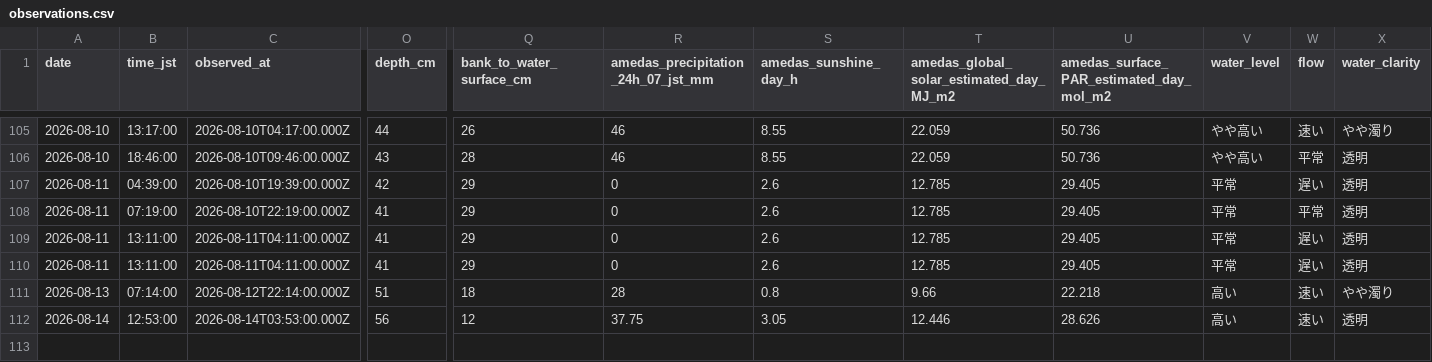
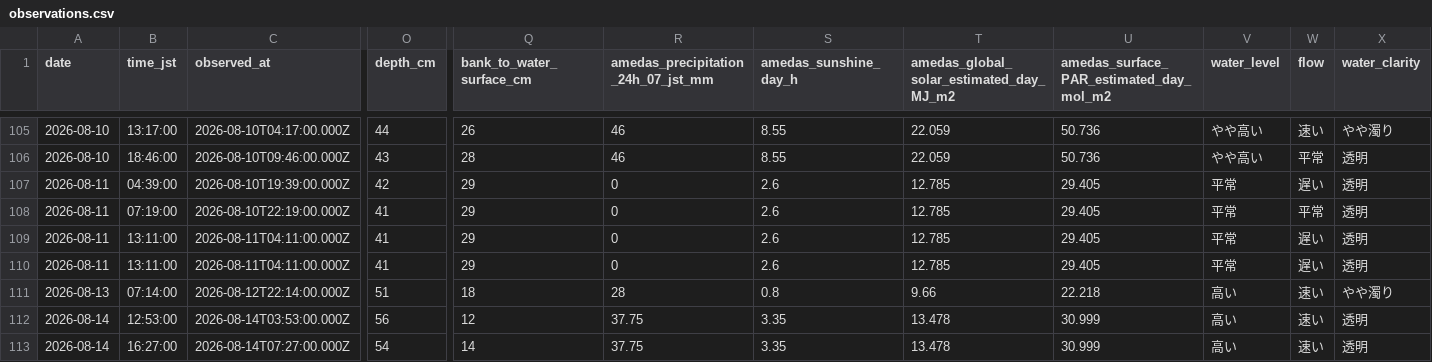
Before and after one commit to hiroshi75/ohgurigawa-water-observatory, a CSV file: data/observations.csv, drawn as a sheet; only a part is shown, gaps mark what is left out; rows hold the shown columns only; the diff names each change by its address in the sheet, - before the commit and + after, or states it on an @@ line.

Commit message:
Publish observation data 2026-08-14

```diff
--- a/data/observations.csv
+++ b/data/observations.csv
-S112 (amedas_sunshine_day_h): 3.05
+S112 (amedas_sunshine_day_h): 3.35
-T112: 12.446
+T112: 13.478
-U112: 28.626
+U112: 30.999
+row 113: 2026-08-14 | 16:27:00 | 2026-08-14T07:27:00.000Z | 54 | 14 | 37.75 | 3.35 | 13.478 | 30.999 | 高い | 速い | 透明
```
Also changed, not shown: data/daily_metrics.csv, 7 other files.
